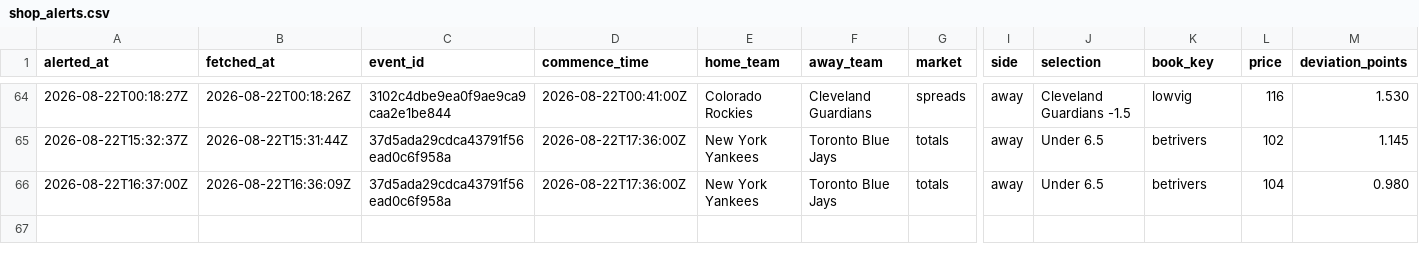
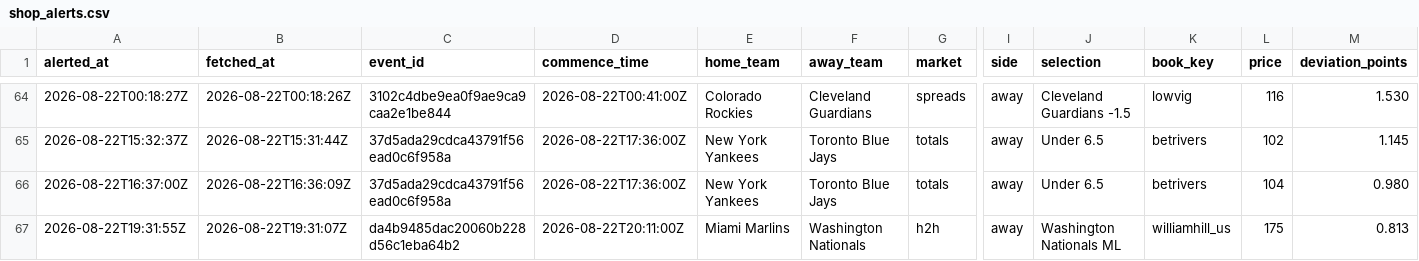
Before and after one commit to joshuakingsland/claude-diamond, a CSV file: data/shop_alerts.csv, drawn as a sheet; only a part is shown, gaps mark what is left out; rows hold the shown columns only; the diff names each change by its address in the sheet, - before the commit and + after, or states it on an @@ line.

```diff
--- a/data/shop_alerts.csv
+++ b/data/shop_alerts.csv
+row 67: 2026-08-22T19:31:55Z | 2026-08-22T19:31:07Z | da4b9485dac20060b228d56c1eba64b2 | 2026-08-22T20:11:00Z | Miami Marlins | Washington Nationals | h2h | away | Washington Nationals ML | williamhill_us | 175 | 0.813
```
Also changed, not shown: data/clv_signals.csv, data/lineup_snapshots.csv, 11 other files.
